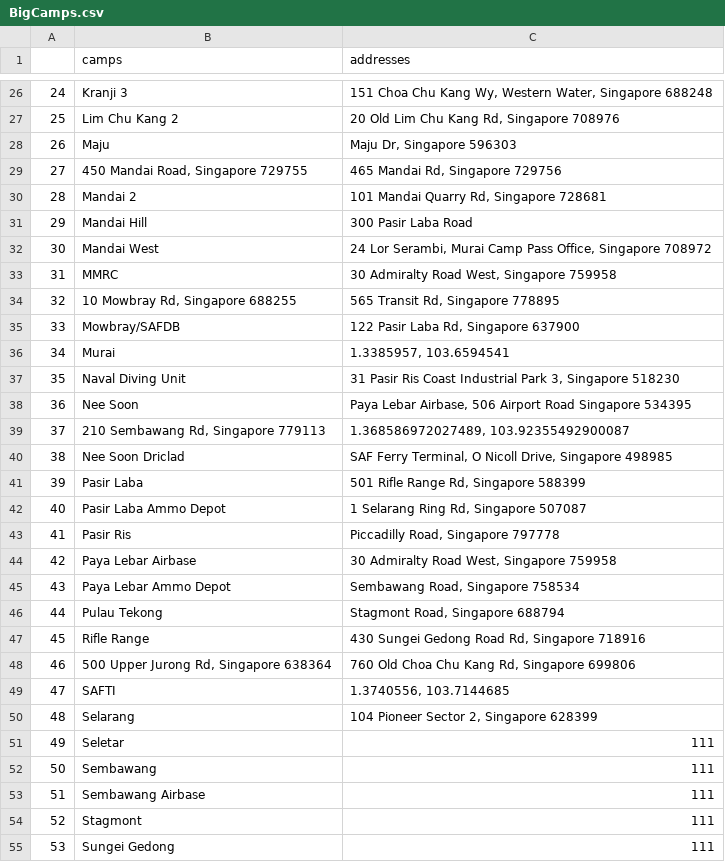
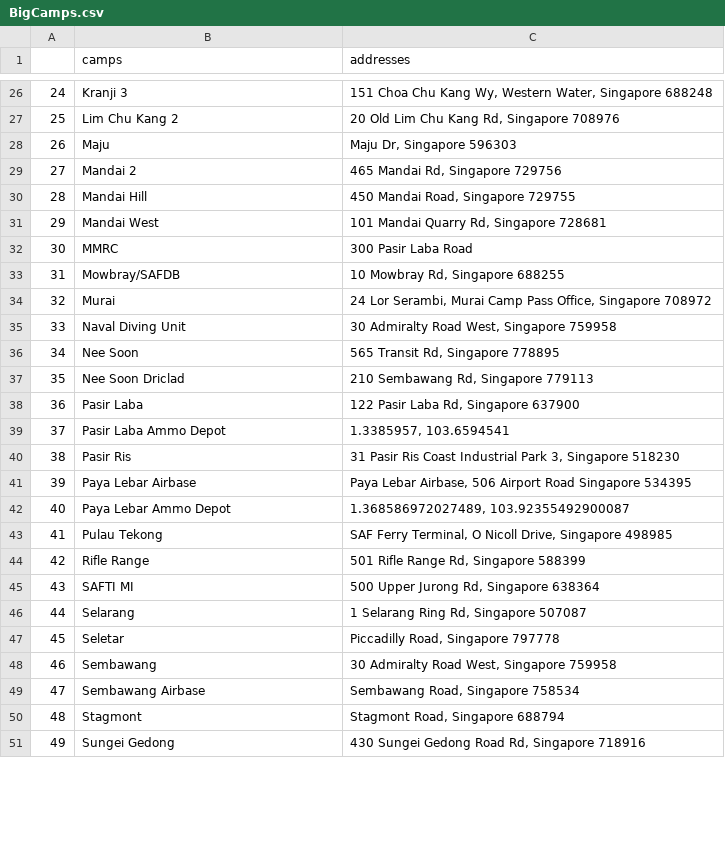
Before and after one commit to AryaVatsa/Daily-Dengue-Cluster-Data-, a CSV file: Dengue/BigCamps.csv, drawn as a sheet; only a part is shown, gaps mark what is left out; removed rows and columns are numbered as before the commit, all else as after; the diff covers the shown part only; the diff names each change by its address in the sheet, - before the commit and + after, or states it on an @@ line.

Commit message:
manually changed 4 camps

```diff
--- a/Dengue/BigCamps.csv
+++ b/Dengue/BigCamps.csv
-row 29: 27 | 450 Mandai Road, Singapore 729755 | 465 Mandai Rd, Singapore 729756
@@ column A renumbered from row 29 down @@
-C29 (addresses): 101 Mandai Quarry Rd, Singapore 728681
+C29 (addresses): 465 Mandai Rd, Singapore 729756
-C30 (addresses): 300 Pasir Laba Road
+C30 (addresses): 450 Mandai Road, Singapore 729755
-C31 (addresses): 24 Lor Serambi, Murai Camp Pass Office, Singapore 708972
+C31 (addresses): 101 Mandai Quarry Rd, Singapore 728681
-C32 (addresses): 30 Admiralty Road West, Singapore 759958
+C32 (addresses): 300 Pasir Laba Road
-row 34: 32 | 10 Mowbray Rd, Singapore 688255 | 565 Transit Rd, Singapore 778895
-C33 (addresses): 122 Pasir Laba Rd, Singapore 637900
+C33 (addresses): 10 Mowbray Rd, Singapore 688255
-C34 (addresses): 1.3385957, 103.6594541
+C34 (addresses): 24 Lor Serambi, Murai Camp Pass Office, Singapore 708972
-C35 (addresses): 31 Pasir Ris Coast Industrial Park 3, Singapore 518230
+C35 (addresses): 30 Admiralty Road West, Singapore 759958
-C36 (addresses): Paya Lebar Airbase, 506 Airport Road Singapore 534395
+C36 (addresses): 565 Transit Rd, Singapore 778895
-row 39: 37 | 210 Sembawang Rd, Singapore 779113 | 1.368586972027489, 103.92355492900087
-C37 (addresses): SAF Ferry Terminal, O Nicoll Drive, Singapore 498985
+C37 (addresses): 210 Sembawang Rd, Singapore 779113
-C38 (addresses): 501 Rifle Range Rd, Singapore 588399
+C38 (addresses): 122 Pasir Laba Rd, Singapore 637900
-C39 (addresses): 1 Selarang Ring Rd, Singapore 507087
+C39 (addresses): 1.3385957, 103.6594541
-C40 (addresses): Piccadilly Road, Singapore 797778
+C40 (addresses): 31 Pasir Ris Coast Industrial Park 3, Singapore 518230
-C41 (addresses): 30 Admiralty Road West, Singapore 759958
+C41 (addresses): Paya Lebar Airbase, 506 Airport Road Singapore 534395
-C42 (addresses): Sembawang Road, Singapore 758534
+C42 (addresses): 1.368586972027489, 103.92355492900087
-C43 (addresses): Stagmont Road, Singapore 688794
+C43 (addresses): SAF Ferry Terminal, O Nicoll Drive, Singapore 498985
-C44 (addresses): 430 Sungei Gedong Road Rd, Singapore 718916
+C44 (addresses): 501 Rifle Range Rd, Singapore 588399
-row 48: 46 | 500 Upper Jurong Rd, Singapore 638364 | 760 Old Choa Chu Kang Rd, Singapore 699806
-row 49: 47 | SAFTI | 1.3740556, 103.7144685
+row 45: 43 | SAFTI MI | 500 Upper Jurong Rd, Singapore 638364
-C46 (addresses): 104 Pioneer Sector 2, Singapore 628399
+C46 (addresses): 1 Selarang Ring Rd, Singapore 507087
-C47 (addresses): 111
+C47 (addresses): Piccadilly Road, Singapore 797778
-C48 (addresses): 111
+C48 (addresses): 30 Admiralty Road West, Singapore 759958
-C49 (addresses): 111
+C49 (addresses): Sembawang Road, Singapore 758534
-C50 (addresses): 111
+C50 (addresses): Stagmont Road, Singapore 688794
-C51 (addresses): 111
+C51 (addresses): 430 Sungei Gedong Road Rd, Singapore 718916
```
Also changed, not shown: 3 edited cells elsewhere in this file.
